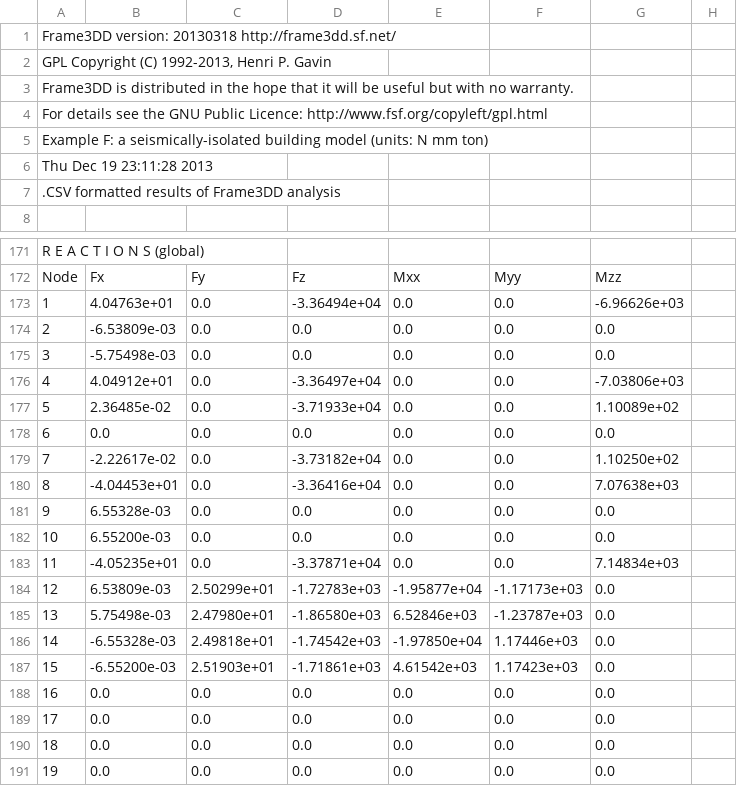
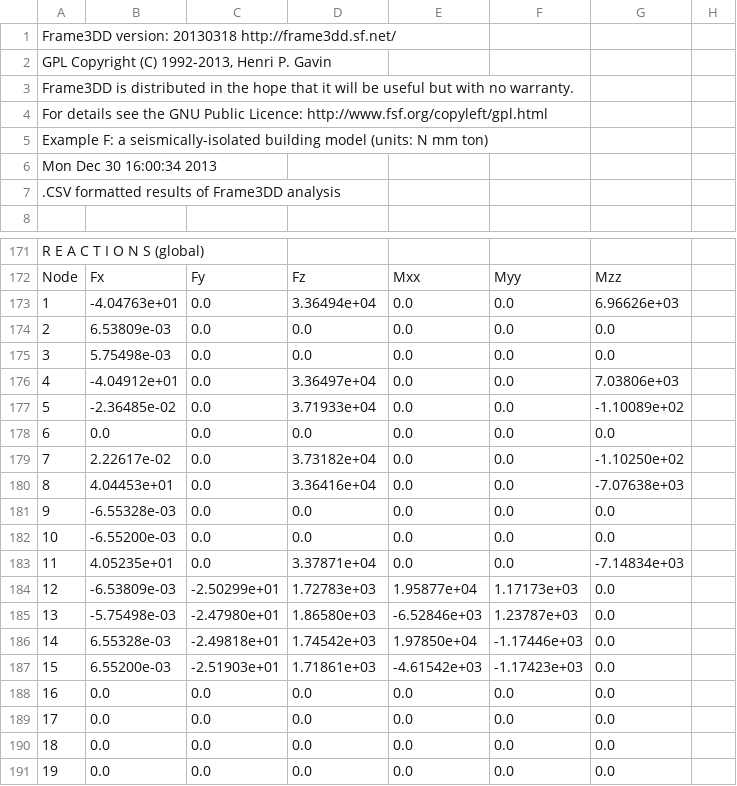
Before and after one commit to Konstantin8105/History_frame3DD, a CSV file: examples/exF_out.CSV, drawn as a sheet; only a part is shown, gaps mark what is left out; removed rows and columns are numbered as before the commit, all else as after; the diff names each change by its address in the sheet, - before the commit and + after, or states it on an @@ line.

```diff
--- a/examples/exF_out.CSV
+++ b/examples/exF_out.CSV
-A6: Thu Dec 19 23:11:28 2013
+A6: Mon Dec 30 16:00:34 2013
-B173: 4.04763e+01
+B173: -4.04763e+01
-D173: -3.36494e+04
+D173: 3.36494e+04
-G173: -6.96626e+03
+G173: 6.96626e+03
-B174: -6.53809e-03
+B174: 6.53809e-03
-B175: -5.75498e-03
+B175: 5.75498e-03
-B176: 4.04912e+01
+B176: -4.04912e+01
-D176: -3.36497e+04
+D176: 3.36497e+04
-G176: -7.03806e+03
+G176: 7.03806e+03
-B177: 2.36485e-02
+B177: -2.36485e-02
-D177: -3.71933e+04
+D177: 3.71933e+04
-G177: 1.10089e+02
+G177: -1.10089e+02
-B179: -2.22617e-02
+B179: 2.22617e-02
-D179: -3.73182e+04
+D179: 3.73182e+04
-G179: 1.10250e+02
+G179: -1.10250e+02
-B180: -4.04453e+01
+B180: 4.04453e+01
-D180: -3.36416e+04
+D180: 3.36416e+04
-G180: 7.07638e+03
+G180: -7.07638e+03
-B181: 6.55328e-03
+B181: -6.55328e-03
-B182: 6.55200e-03
+B182: -6.55200e-03
-B183: -4.05235e+01
+B183: 4.05235e+01
-D183: -3.37871e+04
+D183: 3.37871e+04
-G183: 7.14834e+03
+G183: -7.14834e+03
-row 184: 12 | 6.53809e-03 | 2.50299e+01 | -1.72783e+03 | -1.95877e+04 | -1.17173e+03 | 0.0
-row 185: 13 | 5.75498e-03 | 2.47980e+01 | -1.86580e+03 | 6.52846e+03 | -1.23787e+03 | 0.0
-row 186: 14 | -6.55328e-03 | 2.49818e+01 | -1.74542e+03 | -1.97850e+04 | 1.17446e+03 | 0.0
-row 187: 15 | -6.55200e-03 | 2.51903e+01 | -1.71861e+03 | 4.61542e+03 | 1.17423e+03 | 0.0
+row 184: 12 | -6.53809e-03 | -2.50299e+01 | 1.72783e+03 | 1.95877e+04 | 1.17173e+03 | 0.0
+row 185: 13 | -5.75498e-03 | -2.47980e+01 | 1.86580e+03 | -6.52846e+03 | 1.23787e+03 | 0.0
+row 186: 14 | 6.55328e-03 | -2.49818e+01 | 1.74542e+03 | 1.97850e+04 | -1.17446e+03 | 0.0
+row 187: 15 | 6.55200e-03 | -2.51903e+01 | 1.71861e+03 | -4.61542e+03 | -1.17423e+03 | 0.0
```
Also changed, not shown: examples/exA_out.CSV, examples/exB_out.CSV, 20 other files.
